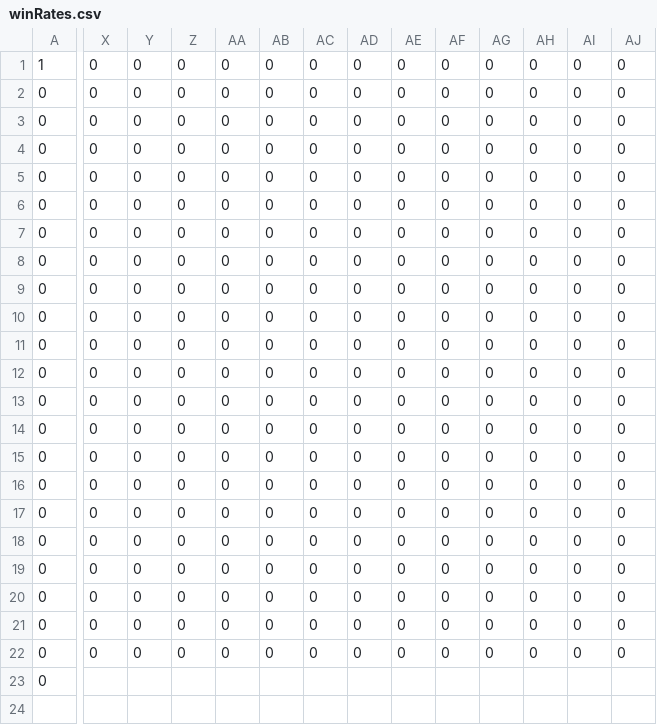
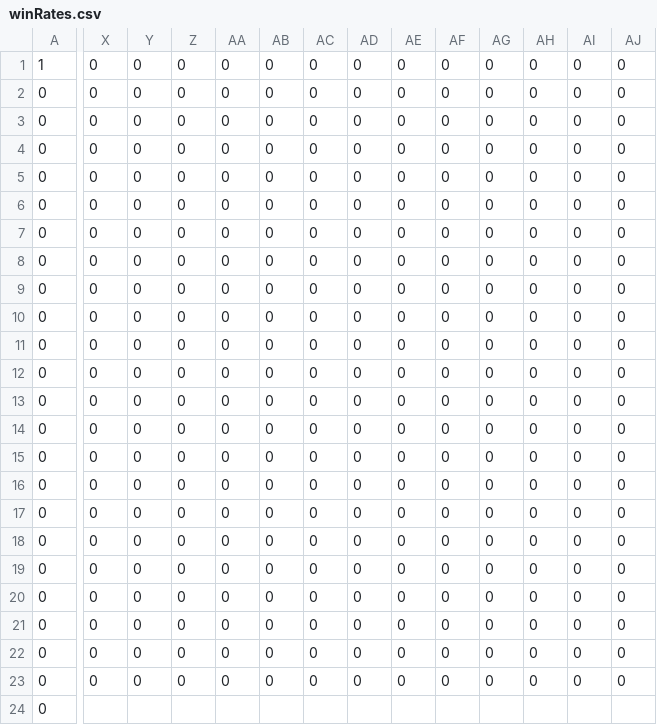
Before and after one commit to Maledetti/test-assignment-Alhoussein7, a CSV file: .csv/winRates.csv, drawn as a sheet; only a part is shown, gaps mark what is left out; rows hold the shown columns only; the diff covers the shown part only; the diff names each change by its address in the sheet, - before the commit and + after, or states it on an @@ line.

Commit message:
Fix clippy warnings

```diff
--- a/.csv/winRates.csv
+++ b/.csv/winRates.csv
-X23: (empty)
+X23: 0
-Y23: (empty)
+Y23: 0
-Z23: (empty)
+Z23: 0
-AA23: (empty)
+AA23: 0
-AB23: (empty)
+AB23: 0
-AC23: (empty)
+AC23: 0
-AD23: (empty)
+AD23: 0
-AE23: (empty)
+AE23: 0
-AF23: (empty)
+AF23: 0
-AG23: (empty)
+AG23: 0
-AH23: (empty)
+AH23: 0
-AI23: (empty)
+AI23: 0
-AJ23: (empty)
+AJ23: 0
+row 24: 0
```
Also changed, not shown: 7 edited cells elsewhere in this file.
